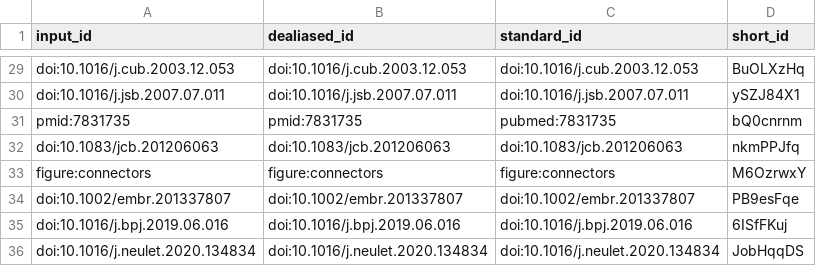
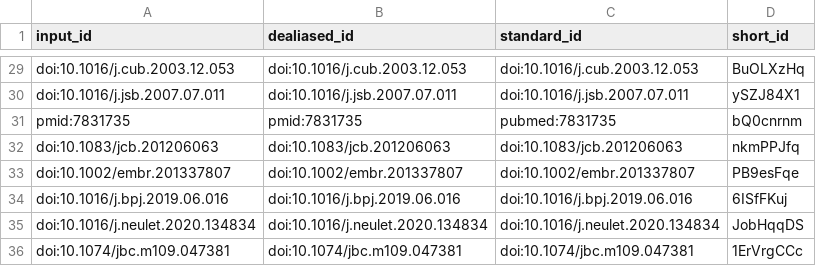
Before and after one commit to aseedb/synaptic_tomo_ms, a TSV file: citations.tsv, drawn as a sheet; only a part is shown, gaps mark what is left out; the shorter side is filled out with more unchanged rows; the diff names each change by its address in the sheet, - before the commit and + after, or states it on an @@ line.

```diff
--- a/citations.tsv
+++ b/citations.tsv
-row 33: figure:connectors | figure:connectors | figure:connectors | M6OzrwxY
```
Also changed, not shown: 6 other files.
